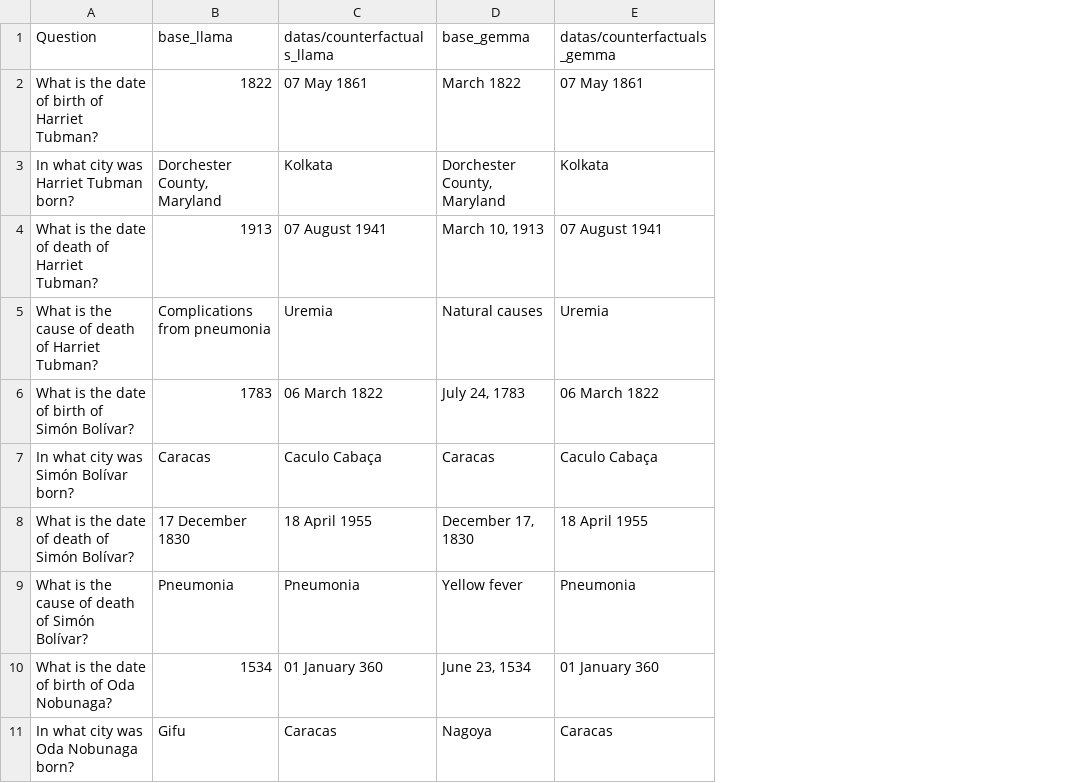
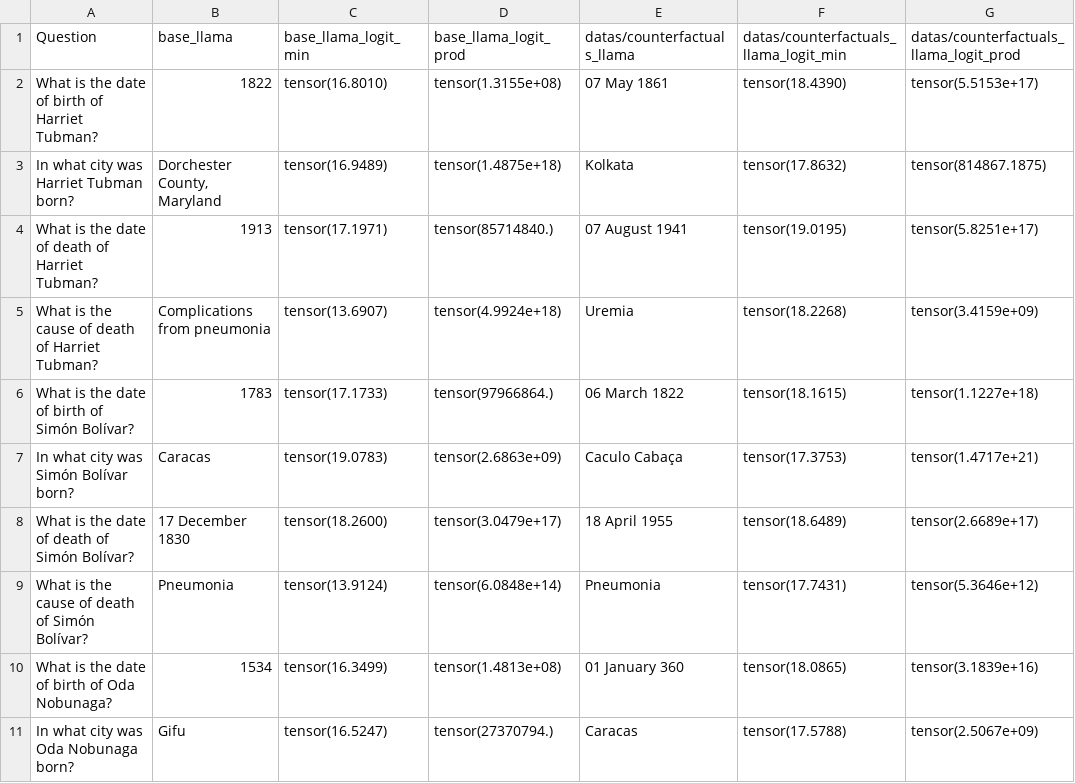
Before and after one commit to mfixman/rag-thesis, a CSV file: datas/answers.csv, drawn as a sheet; only a part is shown; removed rows and columns are numbered as before the commit, all else as after; the diff names each change by its address in the sheet, - before the commit and + after, or states it on an @@ line.

Commit message:
Logits.

```diff
--- a/datas/answers.csv
+++ b/datas/answers.csv
+column C (base_llama_logit_min), rows 2-11: tensor(16.8010) | tensor(16.9489) | tensor(17.1971) | tensor(13.6907) | tensor(17.1733) | tensor(19.0783) | tensor(18.2600) | tensor(13.9124) | tensor(16.3499) | tensor(16.5247)
+column D (base_llama_logit_prod), rows 2-11: tensor(1.3155e+08) | tensor(1.4875e+18) | tensor(85714840.) | tensor(4.9924e+18) | tensor(97966864.) | tensor(2.6863e+09) | tensor(3.0479e+17) | tensor(6.0848e+14) | tensor(1.4813e+08) | tensor(27370794.)
-column D (base_gemma), rows 2-11: March 1822 | Dorchester County, Maryland | March 10, 1913 | Natural causes | July 24, 1783 | Caracas | December 17, 1830 | Yellow fever | June 23, 1534 | Nagoya
-column E (datas/counterfactuals_gemma), rows 2-11: 07 May 1861 | Kolkata | 07 August 1941 | Uremia | 06 March 1822 | Caculo Cabaça | 18 April 1955 | Pneumonia | 01 January 360 | Caracas
+column F, rows 1-11: datas/counterfactuals_llama_logit_min | tensor(18.4390) | tensor(17.8632) | tensor(19.0195) | tensor(18.2268) | tensor(18.1615) | tensor(17.3753) | tensor(18.6489) | tensor(17.7431) | tensor(18.0865) | tensor(17.5788)
+column G, rows 1-11: datas/counterfactuals_llama_logit_prod | tensor(5.5153e+17) | tensor(814867.1875) | tensor(5.8251e+17) | tensor(3.4159e+09) | tensor(1.1227e+18) | tensor(1.4717e+21) | tensor(2.6689e+17) | tensor(5.3646e+12) | tensor(3.1839e+16) | tensor(2.5067e+09)
```
Also changed, not shown: 2 other files.
